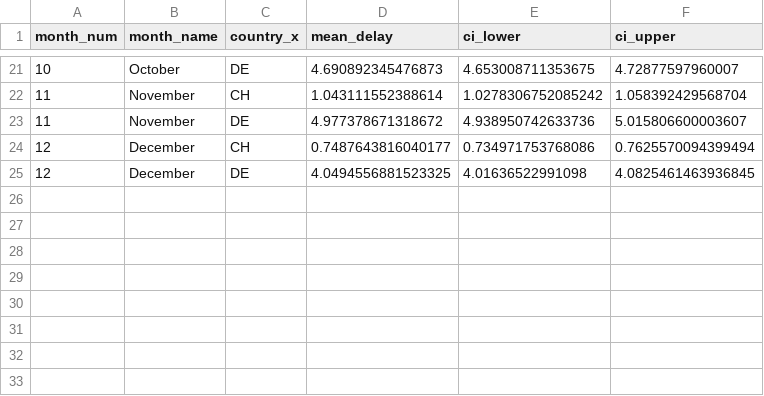
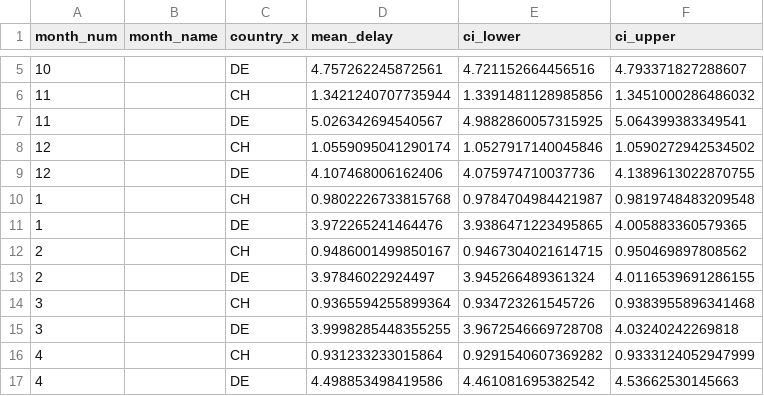
Before and after one commit to AlexMarggraf/train-delay-analysis, a CSV file: report/analysis_results/delay_per_month.csv, drawn as a sheet; only a part is shown, gaps mark what is left out; the diff covers the shown part only.

Commit message:
fixes problems in weather_delay_analysis.py and adds analysis_results to the report directory.

```diff
--- a/report/analysis_results/delay_per_month.csv
+++ b/report/analysis_results/delay_per_month.csv
@@ -21,5 +5,13 @@ month_num,month_name,country_x,mean_delay,ci_lower,ci_upper
-10,October,DE,4.690892345476873,4.653008711353675,4.72877597960007
-11,November,CH,1.043111552388614,1.0278306752085242,1.058392429568704
-11,November,DE,4.977378671318672,4.938950742633736,5.015806600003607
-12,December,CH,0.7487643816040177,0.734971753768086,0.7625570094399494
-12,December,DE,4.0494556881523325,4.01636522991098,4.0825461463936845
+10,,DE,4.757262245872561,4.721152664456516,4.793371827288607
+11,,CH,1.3421240707735944,1.3391481128985856,1.3451000286486032
+11,,DE,5.026342694540567,4.9882860057315925,5.064399383349541
+12,,CH,1.0559095041290174,1.0527917140045846,1.0590272942534502
+12,,DE,4.107468006162406,4.075974710037736,4.1389613022870755
+1,,CH,0.9802226733815768,0.9784704984421987,0.9819748483209548
+1,,DE,3.972265241464476,3.9386471223495865,4.005883360579365
+2,,CH,0.9486001499850167,0.9467304021614715,0.950469897808562
+2,,DE,3.97846022924497,3.945266489361324,4.0116539691286155
+3,,CH,0.9365594255899364,0.934723261545726,0.9383955896341468
+3,,DE,3.9998285448355255,3.9672546669728708,4.03240242269818
+4,,CH,0.931233233015864,0.9291540607369282,0.9333124052947999
+4,,DE,4.498853498419586,4.461081695382542,4.53662530145663
```
Also changed, not shown: 16 removed rows and 12 edited cells elsewhere in this file, report/analysis_results/delay_per_precipitation.csv, report/analysis_results/delay_per_weather.csv, 8 other files.
